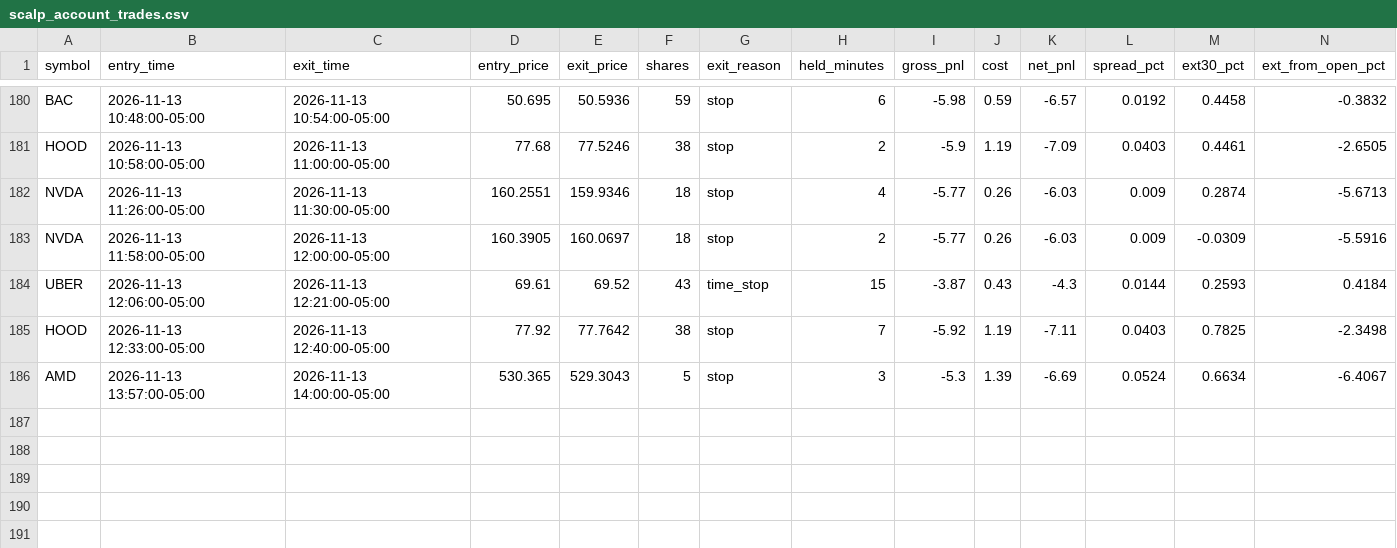
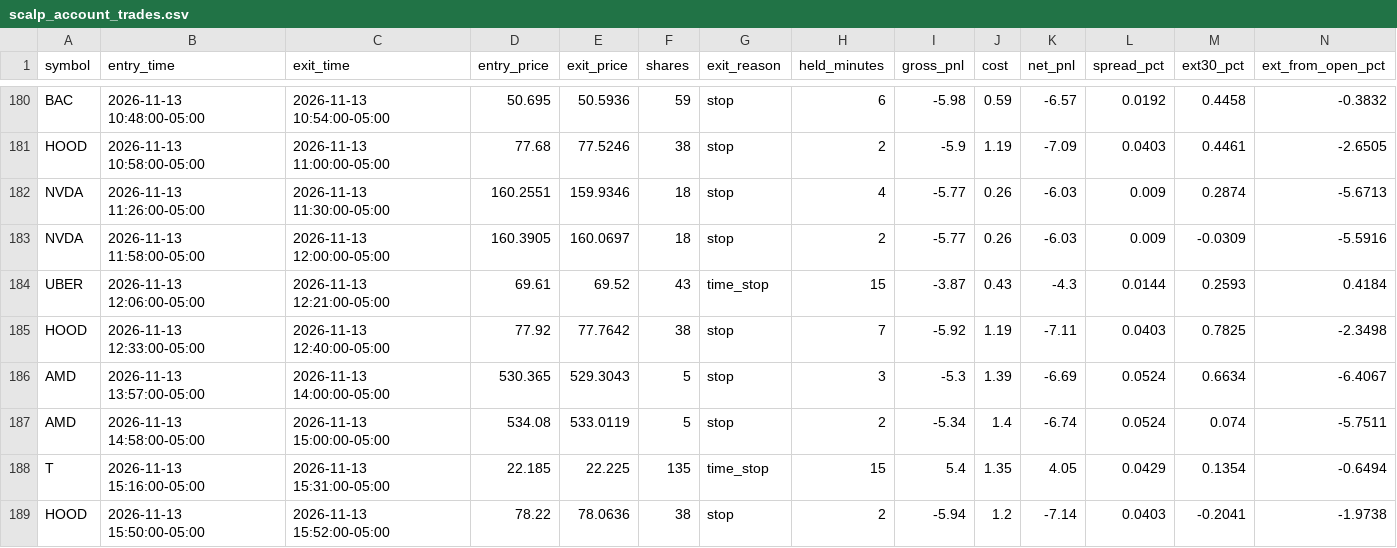
Before and after one commit to njdfan1711-cpu/Fin, a CSV file: scalping/scalp_account_trades.csv, drawn as a sheet; only a part is shown, gaps mark what is left out.

```diff
--- a/scalping/scalp_account_trades.csv
+++ b/scalping/scalp_account_trades.csv
@@ -186 +186,4 @@ HOOD,2026-11-13 12:33:00-05:00,2026-11-13 12:40:00-05:00,77.92,77.7642,38,stop,7
 AMD,2026-11-13 13:57:00-05:00,2026-11-13 14:00:00-05:00,530.365,529.3043,5,stop,3,-5.3,1.39,-6.69,0.0524,0.6634,-6.4067
+AMD,2026-11-13 14:58:00-05:00,2026-11-13 15:00:00-05:00,534.08,533.0119,5,stop,2,-5.34,1.4,-6.74,0.0524,0.074,-5.7511
+T,2026-11-13 15:16:00-05:00,2026-11-13 15:31:00-05:00,22.185,22.225,135,time_stop,15,5.4,1.35,4.05,0.0429,0.1354,-0.6494
+HOOD,2026-11-13 15:50:00-05:00,2026-11-13 15:52:00-05:00,78.22,78.0636,38,stop,2,-5.94,1.2,-7.14,0.0403,-0.2041,-1.9738
```
Also changed, not shown: scalping/scalp_backtest_trades.csv, scalping/scalp_backtest_trail_trades.csv, 8 other files.
